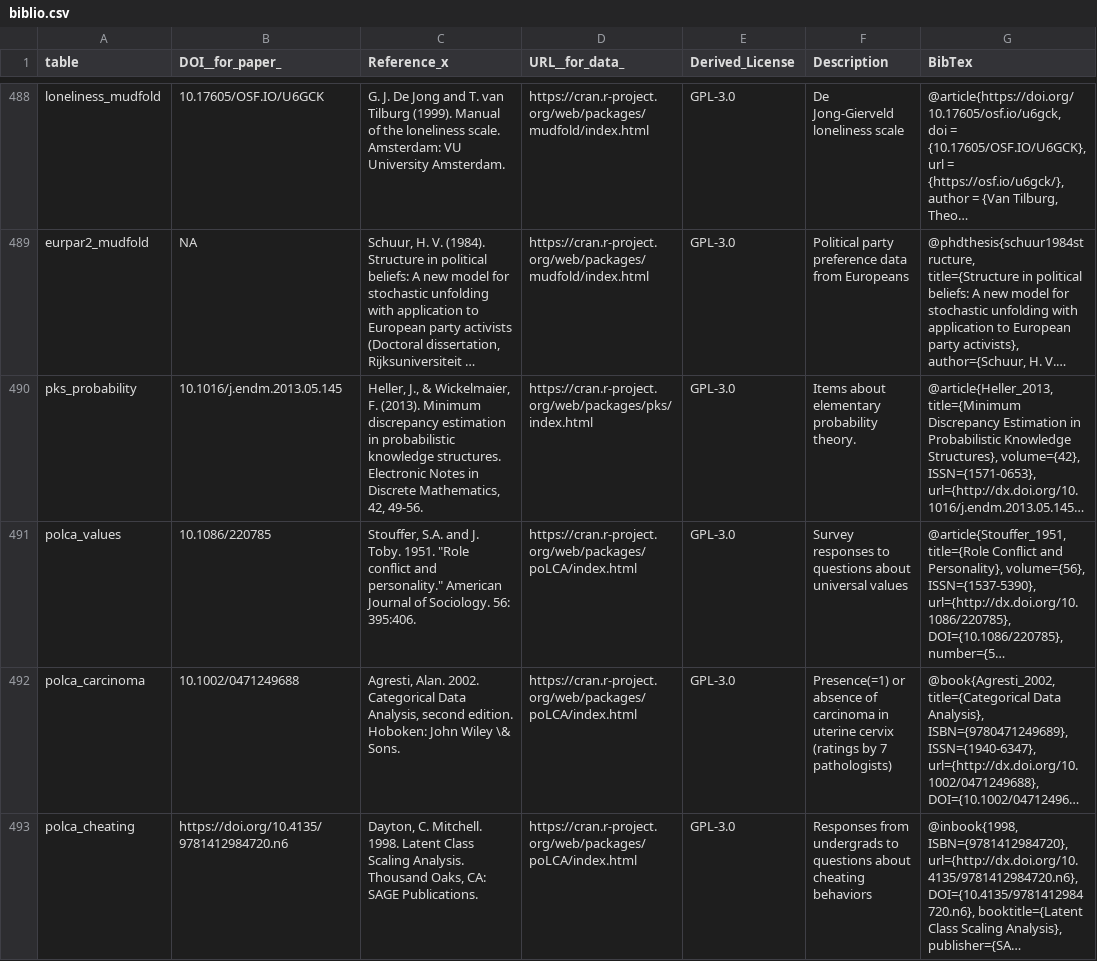
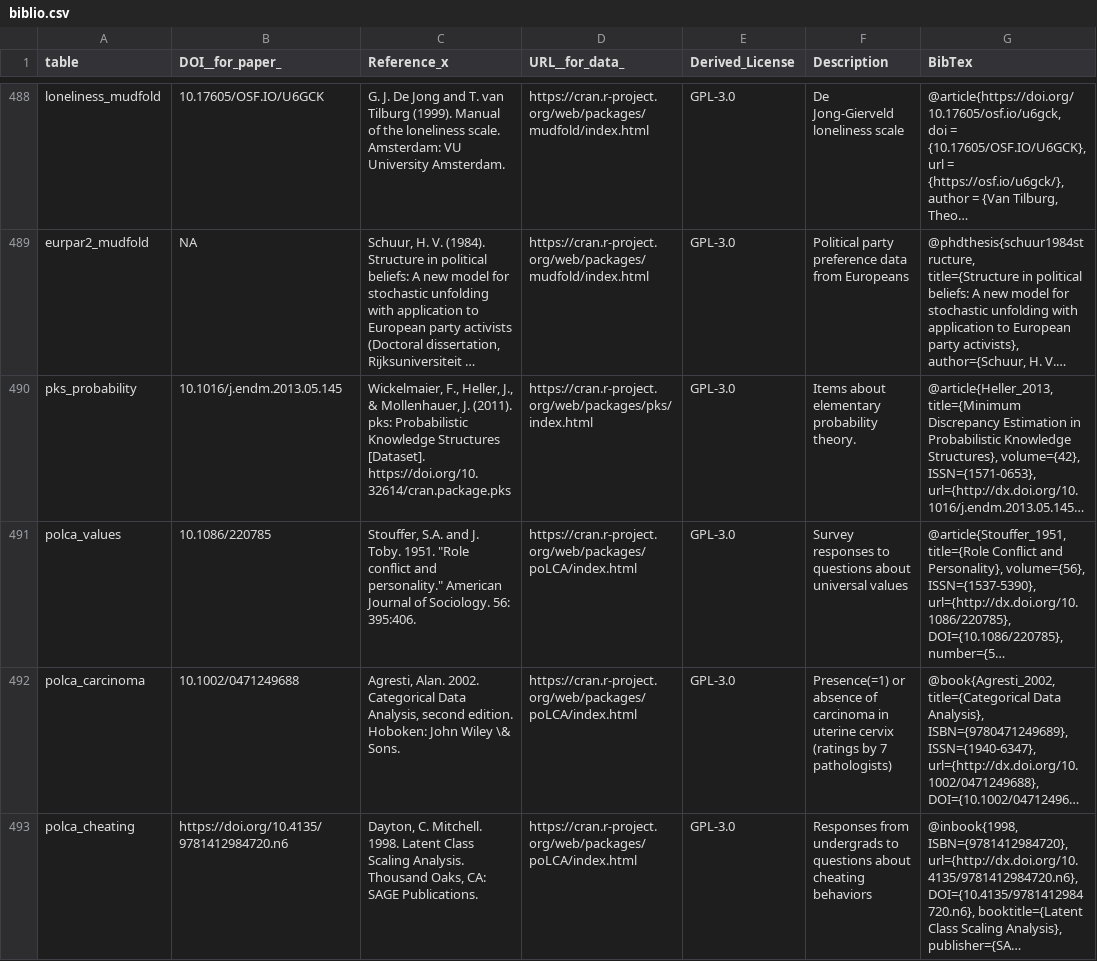
Before and after one commit to ben-domingue/irw, a CSV file: metadata/biblio.csv, drawn as a sheet; only a part is shown, gaps mark what is left out; long unchanged cells end in …; the diff names each change by its address in the sheet, - before the commit and + after, or states it on an @@ line.

```diff
--- a/metadata/biblio.csv
+++ b/metadata/biblio.csv
-C490 (Reference_x): Heller, J., & Wickelmaier, F. (2013). Minimum discrepancy estimation in probabilistic knowledge structures. Electronic Notes in Discrete Mathematics, 42, 49-56.
+C490 (Reference_x): Wickelmaier, F., Heller, J., & Mollenhauer, J. (2011). pks: Probabilistic Knowledge Structures [Dataset]. https://doi.org/10.32614/cran.package.pks
```
Also changed, not shown: 2 other files.
